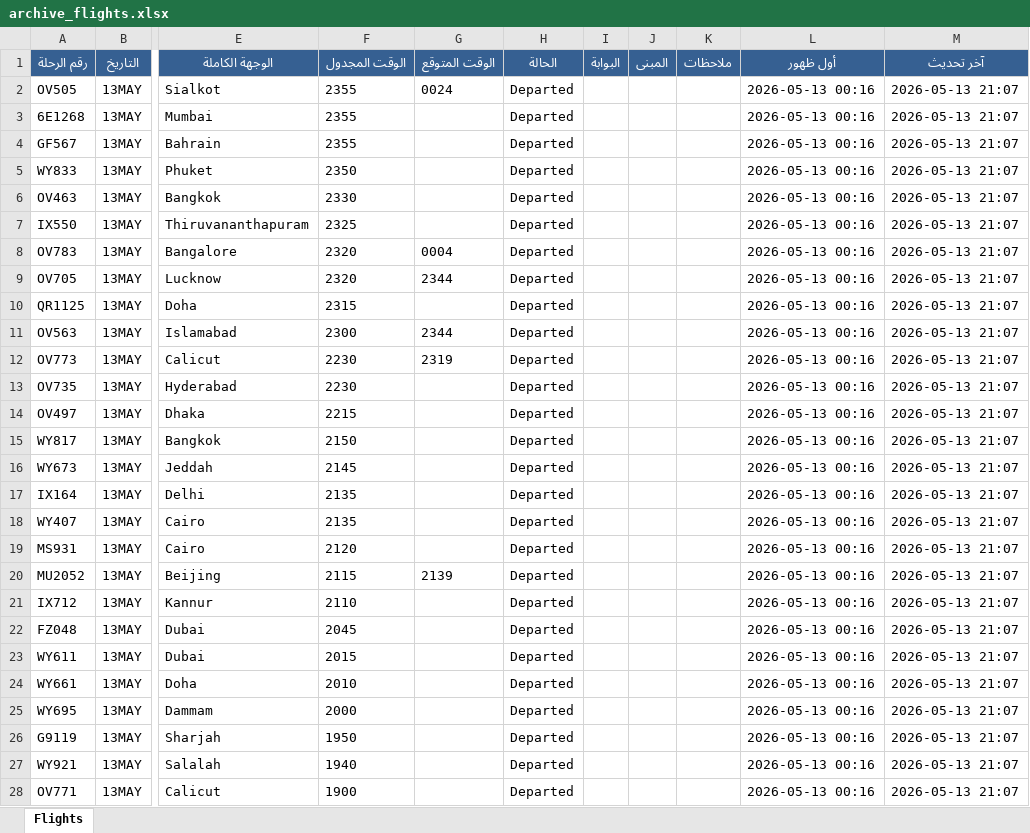
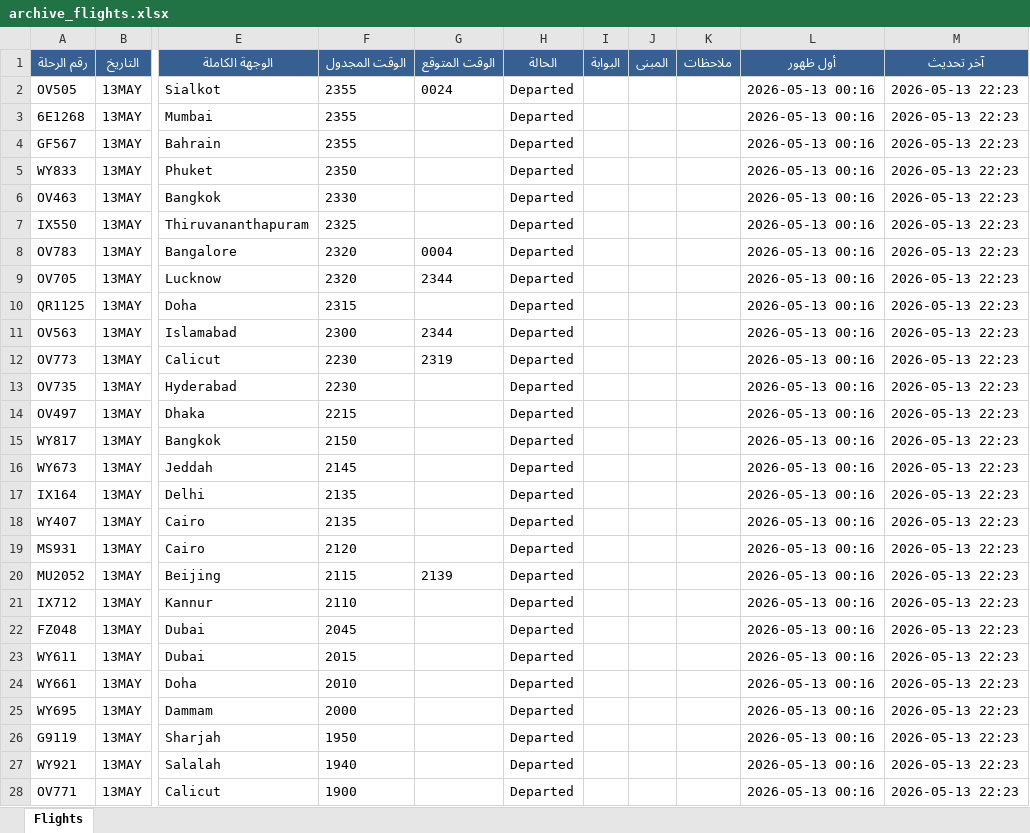
Before and after one commit to khalidsaif912/live-flights, an Excel workbook: flight_data/archive_flights.xlsx, sheet Flights, drawn as a sheet; only a part is shown, gaps mark what is left out; values as stored, in another font and other column widths than the file's, no borders; the diff covers the shown part only; the diff names each change by its address in the sheet, - before the commit and + after, or states it on an @@ line.

```diff
--- a/flight_data/archive_flights.xlsx (sheet Flights)
+++ b/flight_data/archive_flights.xlsx (sheet Flights)
-M2:M28 (آخر تحديث): 2026-05-13 21:07
+M2:M28 (آخر تحديث): 2026-05-13 22:23
```
Also changed, not shown: 72 edited cells elsewhere in this sheet, flight_data/live_flights.xlsx, 2 other files.
